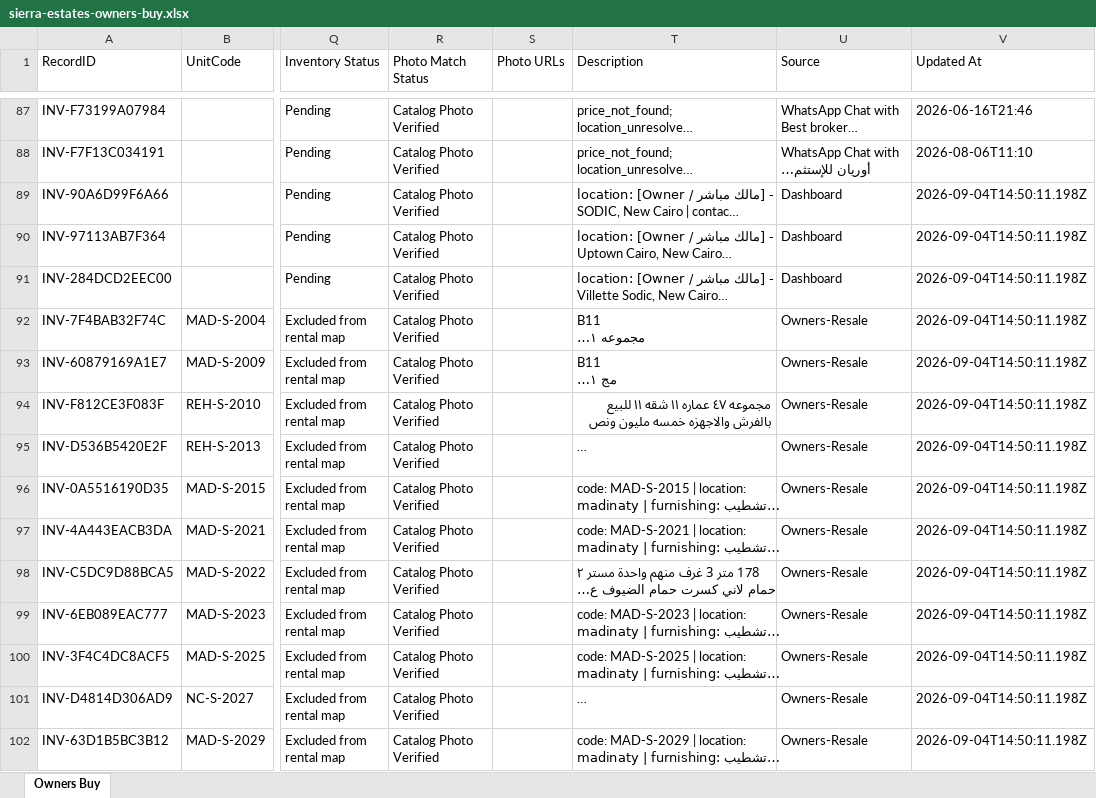
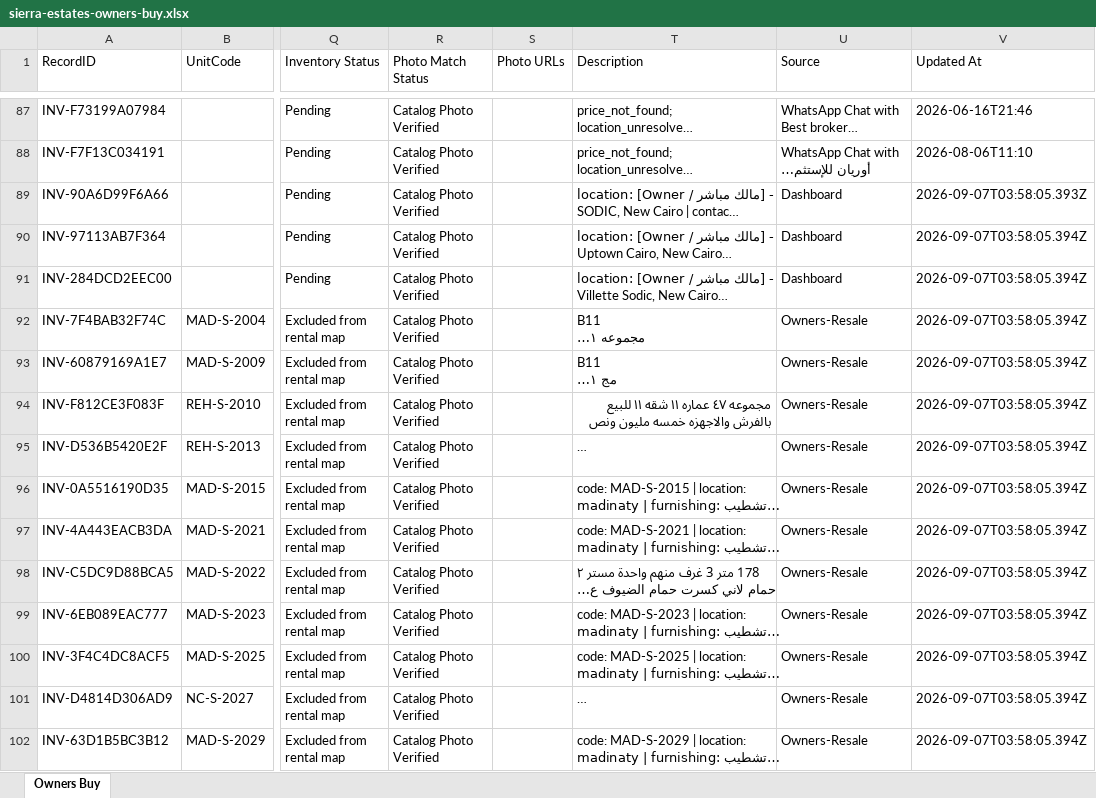
Before and after one commit to sierrablue8866-droid/SE-Vercel-deploy-main, an Excel workbook: apps/sierra-estates-realty/public/downloads/sierra-estates-owners-buy.xlsx, sheet Owners Buy, drawn as a sheet; only a part is shown, gaps mark what is left out; long unchanged cells end in …; values as stored, in another font and other column widths than the file's, no borders; the diff covers the shown part only; the diff names each change by its address in the sheet, - before the commit and + after, or states it on an @@ line.

```diff
--- a/apps/sierra-estates-realty/public/downloads/sierra-estates-owners-buy.xlsx (sheet Owners Buy)
+++ b/apps/sierra-estates-realty/public/downloads/sierra-estates-owners-buy.xlsx (sheet Owners Buy)
-V89 (Updated At): 2026-09-04T14:50:11.198Z
+V89 (Updated At): 2026-09-07T03:58:05.393Z
-V90:V102 (Updated At): 2026-09-04T14:50:11.198Z
+V90:V102 (Updated At): 2026-09-07T03:58:05.394Z
```
Also changed, not shown: 153 edited cells elsewhere in this sheet, apps/sierra-estates-realty/public/downloads/sierra-estates-owners-rent.xlsx, apps/sierra-estates-realty/public/downloads/sierra-estates-unknown-broker-owner.xlsx, 20 other files.
